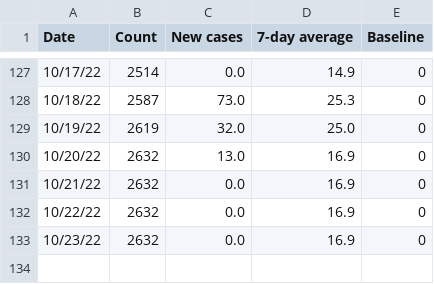
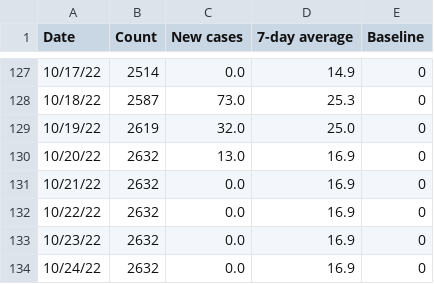
Before and after one commit to ryan-serpico/us-tx-monkeypox-tracker, a CSV file: data/texas_seven_day_averages.csv, drawn as a sheet; only a part is shown, gaps mark what is left out.

Commit message:
Latest data: Mon Oct 24 19:12:29 UTC 2022

```diff
--- a/data/texas_seven_day_averages.csv
+++ b/data/texas_seven_day_averages.csv
@@ -133 +133,2 @@ Date,Count,New cases,7-day average,Baseline
 10/23/22,2632,0.0,16.9,0
+10/24/22,2632,0.0,16.9,0
```
Also changed, not shown: data/bexar_log.csv, data/texas_data.csv, 1 other file.
